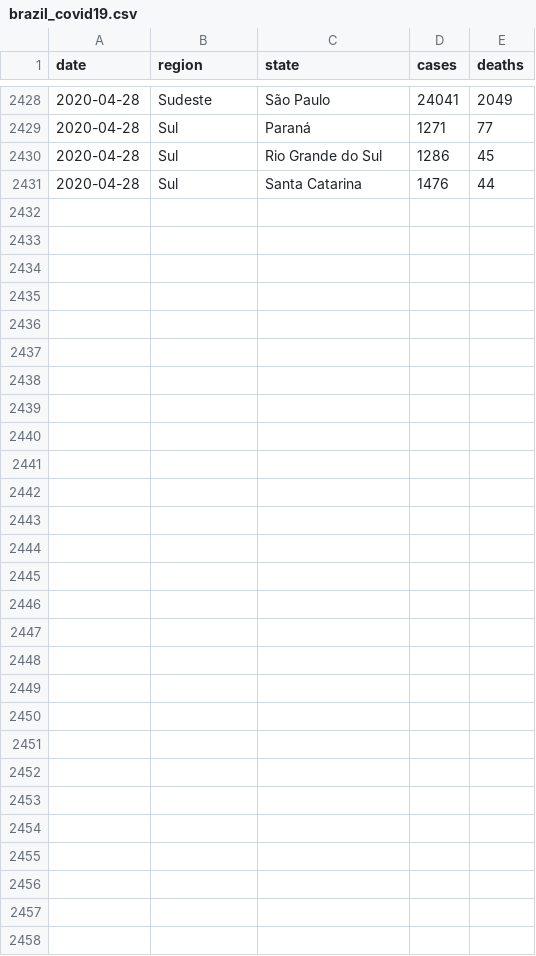
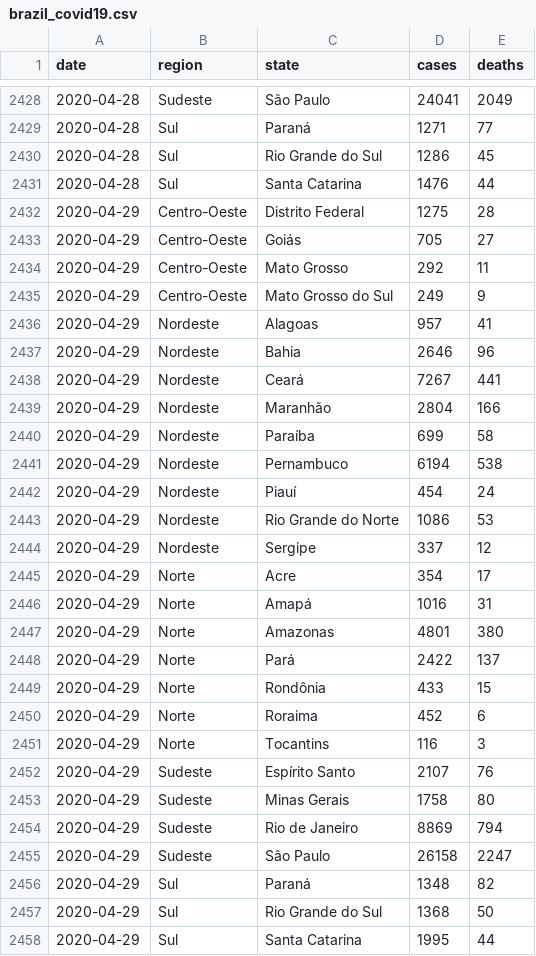
Before and after one commit to niltontac/EspAnalise-EngDados, a CSV file: data/covid19_brazil_data/brazil_covid19.csv, drawn as a sheet; only a part is shown, gaps mark what is left out; the diff names each change by its address in the sheet, - before the commit and + after, or states it on an @@ line.

Commit message:
Add files via upload

```diff
--- a/data/covid19_brazil_data/brazil_covid19.csv
+++ b/data/covid19_brazil_data/brazil_covid19.csv
+row 2432: 2020-04-29 | Centro-Oeste | Distrito Federal | 1275 | 28
+row 2433: 2020-04-29 | Centro-Oeste | Goiás | 705 | 27
+row 2434: 2020-04-29 | Centro-Oeste | Mato Grosso | 292 | 11
+row 2435: 2020-04-29 | Centro-Oeste | Mato Grosso do Sul | 249 | 9
+row 2436: 2020-04-29 | Nordeste | Alagoas | 957 | 41
+row 2437: 2020-04-29 | Nordeste | Bahia | 2646 | 96
+row 2438: 2020-04-29 | Nordeste | Ceará | 7267 | 441
+row 2439: 2020-04-29 | Nordeste | Maranhão | 2804 | 166
+row 2440: 2020-04-29 | Nordeste | Paraíba | 699 | 58
+row 2441: 2020-04-29 | Nordeste | Pernambuco | 6194 | 538
+row 2442: 2020-04-29 | Nordeste | Piauí | 454 | 24
+row 2443: 2020-04-29 | Nordeste | Rio Grande do Norte | 1086 | 53
+row 2444: 2020-04-29 | Nordeste | Sergipe | 337 | 12
+row 2445: 2020-04-29 | Norte | Acre | 354 | 17
+row 2446: 2020-04-29 | Norte | Amapá | 1016 | 31
+row 2447: 2020-04-29 | Norte | Amazonas | 4801 | 380
+row 2448: 2020-04-29 | Norte | Pará | 2422 | 137
+row 2449: 2020-04-29 | Norte | Rondônia | 433 | 15
+row 2450: 2020-04-29 | Norte | Roraima | 452 | 6
+row 2451: 2020-04-29 | Norte | Tocantins | 116 | 3
+row 2452: 2020-04-29 | Sudeste | Espírito Santo | 2107 | 76
+row 2453: 2020-04-29 | Sudeste | Minas Gerais | 1758 | 80
+row 2454: 2020-04-29 | Sudeste | Rio de Janeiro | 8869 | 794
+row 2455: 2020-04-29 | Sudeste | São Paulo | 26158 | 2247
+row 2456: 2020-04-29 | Sul | Paraná | 1348 | 82
+row 2457: 2020-04-29 | Sul | Rio Grande do Sul | 1368 | 50
+row 2458: 2020-04-29 | Sul | Santa Catarina | 1995 | 44
```
